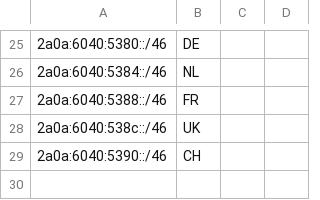
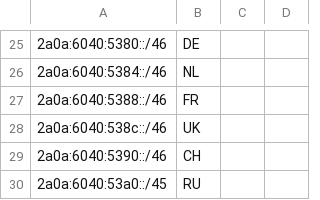
Before and after one commit to MoeQing-Network/MoeQing-Network-Geofeed, a CSV file: geofeeds.csv, drawn as a sheet; only a part is shown, gaps mark what is left out; the diff names each change by its address in the sheet, - before the commit and + after, or states it on an @@ line.

Commit message:
Update geofeeds.csv

```diff
--- a/geofeeds.csv
+++ b/geofeeds.csv
+row 30: 2a0a:6040:53a0::/45 | RU
```
